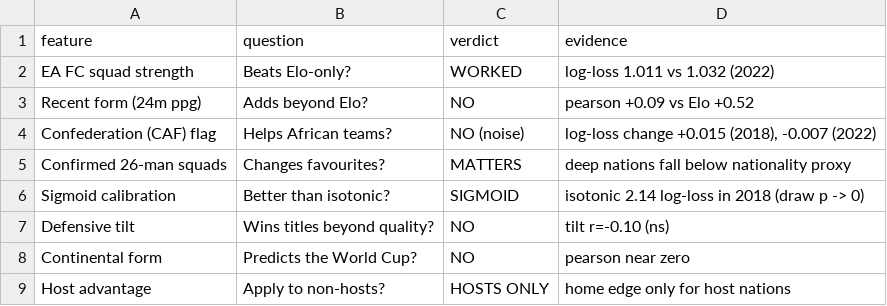
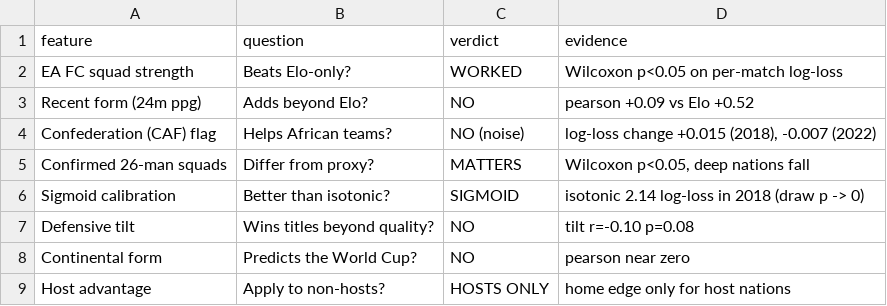
Before and after one commit to Brighton94/worldcup-predictor, a CSV file: _processed_outputs/worldcup/feature_scorecard.csv, drawn as a sheet.

```diff
--- a/_processed_outputs/worldcup/feature_scorecard.csv
+++ b/_processed_outputs/worldcup/feature_scorecard.csv
@@ -1,8 +1,8 @@
 feature,question,verdict,evidence
-EA FC squad strength,Beats Elo-only?,WORKED,log-loss 1.011 vs 1.032 (2022)
+EA FC squad strength,Beats Elo-only?,WORKED,Wilcoxon p<0.05 on per-match log-loss
 Recent form (24m ppg),Adds beyond Elo?,NO,pearson +0.09 vs Elo +0.52
 Confederation (CAF) flag,Helps African teams?,NO (noise),"log-loss change +0.015 (2018), -0.007 (2022)"
-Confirmed 26-man squads,Changes favourites?,MATTERS,deep nations fall below nationality proxy
+Confirmed 26-man squads,Differ from proxy?,MATTERS,"Wilcoxon p<0.05, deep nations fall"
 Sigmoid calibration,Better than isotonic?,SIGMOID,isotonic 2.14 log-loss in 2018 (draw p -> 0)
-Defensive tilt,Wins titles beyond quality?,NO,tilt r=-0.10 (ns)
+Defensive tilt,Wins titles beyond quality?,NO,tilt r=-0.10 p=0.08
 Continental form,Predicts the World Cup?,NO,pearson near zero
```
Also changed, not shown: 34 other files.
